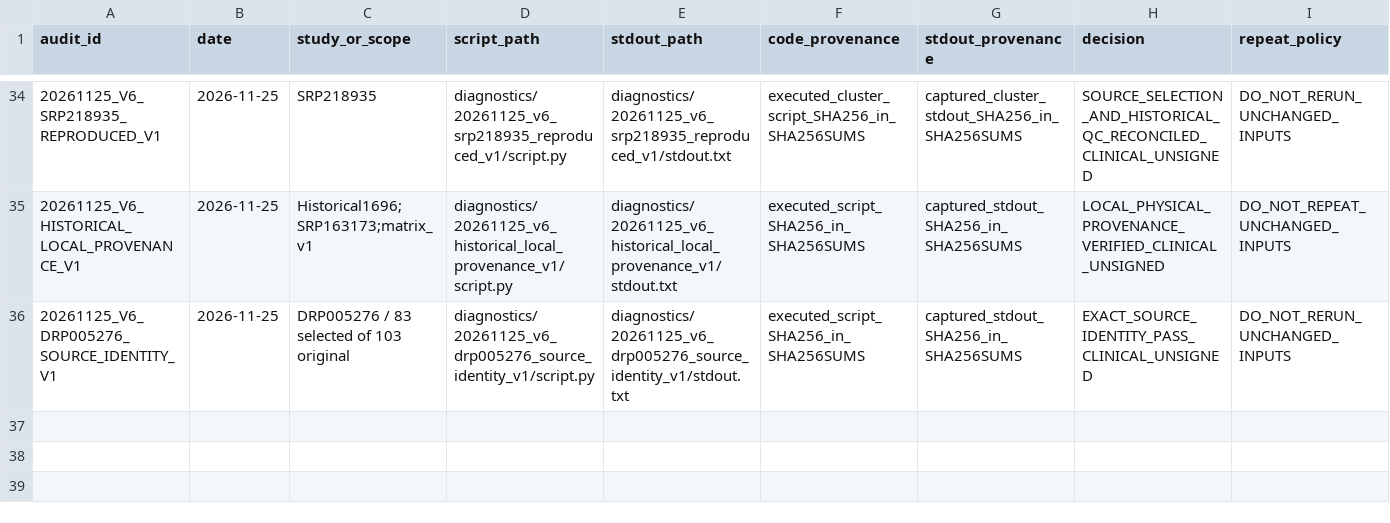
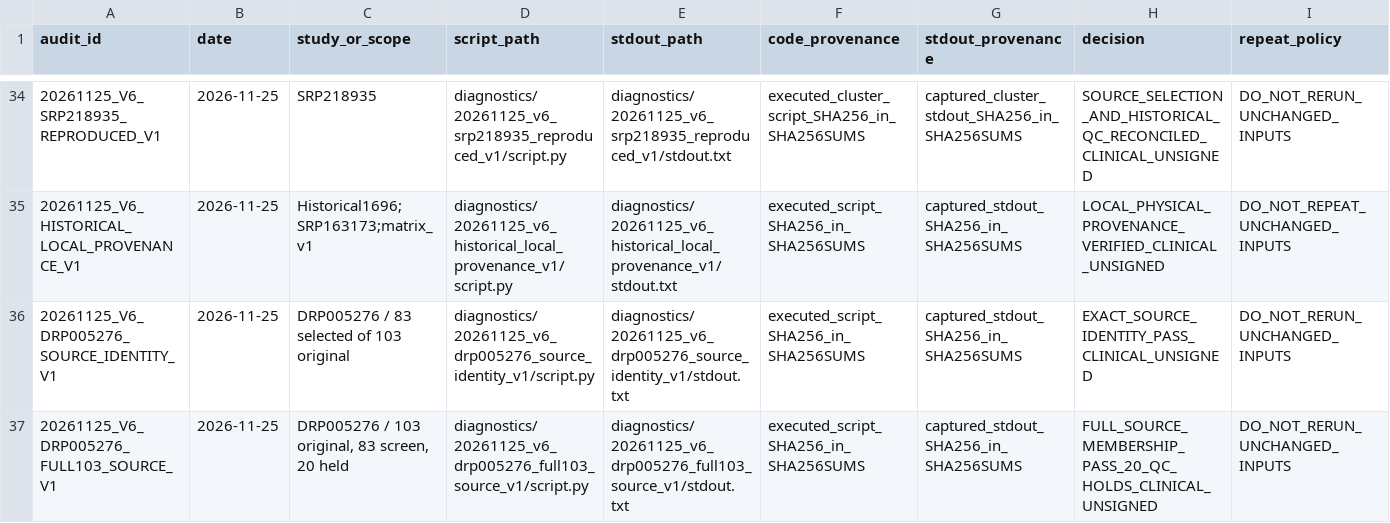
Before and after one commit to nousiaso/recount3-certification-audit, a TSV file: AUDIT_REGISTRY.tsv, drawn as a sheet; only a part is shown, gaps mark what is left out.

Commit message:
audit(v6): lock DRP005276 full 103 source census and 20 QC holds

```diff
--- a/AUDIT_REGISTRY.tsv
+++ b/AUDIT_REGISTRY.tsv
@@ -36 +36,2 @@ audit_id	date	study_or_scope	script_path	stdout_path	code_provenance	stdout_prov
 20261125_V6_DRP005276_SOURCE_IDENTITY_V1	2026-11-25	DRP005276 / 83 selected of 103 original	diagnostics/20261125_v6_drp005276_source_identity_v1/script.py	diagnostics/20261125_v6_drp005276_source_identity_v1/stdout.txt	executed_script_SHA256_in_SHA256SUMS	captured_stdout_SHA256_in_SHA256SUMS	EXACT_SOURCE_IDENTITY_PASS_CLINICAL_UNSIGNED	DO_NOT_RERUN_UNCHANGED_INPUTS
+20261125_V6_DRP005276_FULL103_SOURCE_V1	2026-11-25	DRP005276 / 103 original, 83 screen, 20 held	diagnostics/20261125_v6_drp005276_full103_source_v1/script.py	diagnostics/20261125_v6_drp005276_full103_source_v1/stdout.txt	executed_script_SHA256_in_SHA256SUMS	captured_stdout_SHA256_in_SHA256SUMS	FULL_SOURCE_MEMBERSHIP_PASS_20_QC_HOLDS_CLINICAL_UNSIGNED	DO_NOT_RERUN_UNCHANGED_INPUTS
```
Also changed, not shown: 6 other files.
